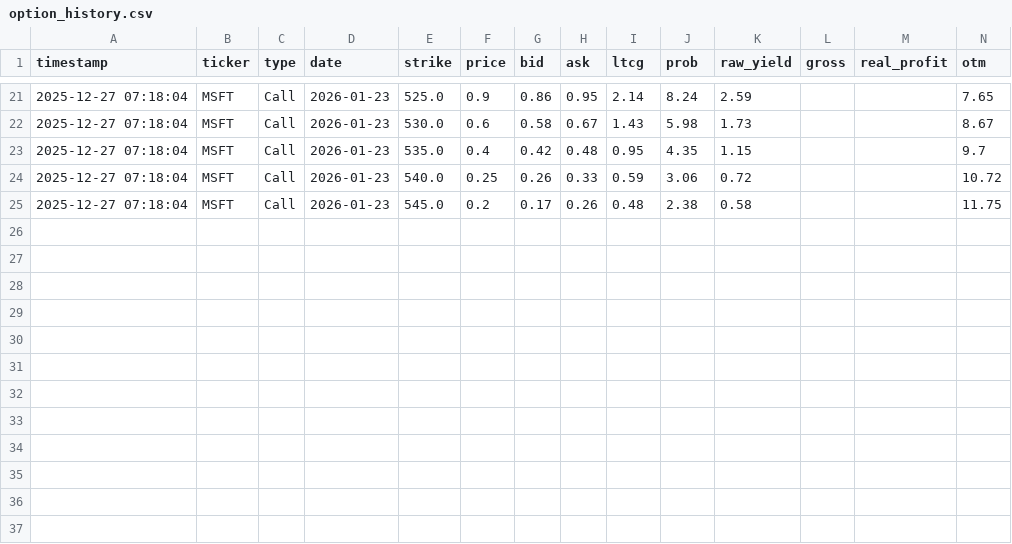
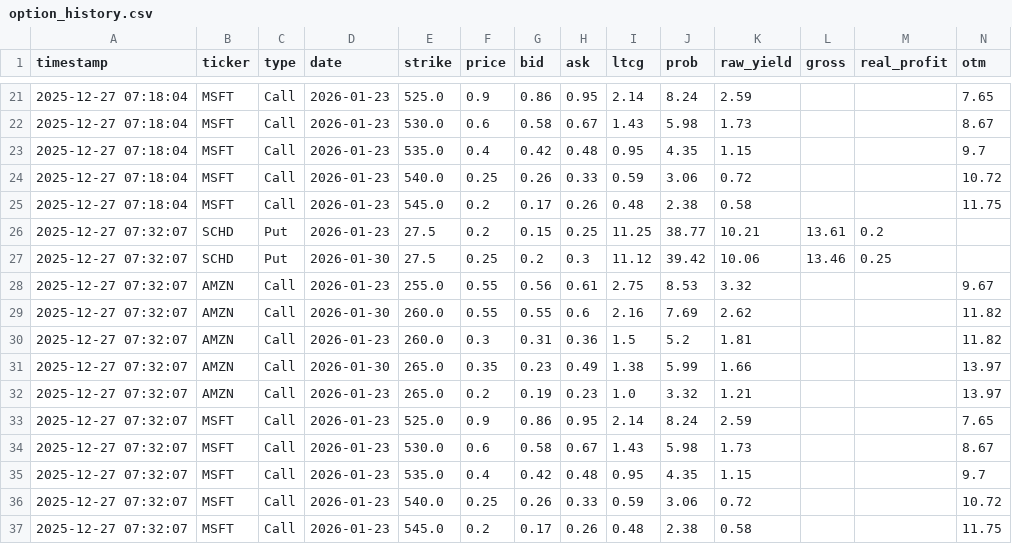
Before and after one commit to keeprain/option-auto-scanner, a CSV file: option_history.csv, drawn as a sheet; only a part is shown, gaps mark what is left out; rows hold the shown columns only; the diff names each change by its address in the sheet, - before the commit and + after, or states it on an @@ line.

```diff
--- a/option_history.csv
+++ b/option_history.csv
+row 26: 2025-12-27 07:32:07 | SCHD | Put | 2026-01-23 | 27.5 | 0.2 | 0.15 | 0.25 | 11.25 | 38.77 | 10.21 | 13.61 | 0.2
+row 27: 2025-12-27 07:32:07 | SCHD | Put | 2026-01-30 | 27.5 | 0.25 | 0.2 | 0.3 | 11.12 | 39.42 | 10.06 | 13.46 | 0.25
+row 28: 2025-12-27 07:32:07 | AMZN | Call | 2026-01-23 | 255.0 | 0.55 | 0.56 | 0.61 | 2.75 | 8.53 | 3.32 |  |  | 9.67
+row 29: 2025-12-27 07:32:07 | AMZN | Call | 2026-01-30 | 260.0 | 0.55 | 0.55 | 0.6 | 2.16 | 7.69 | 2.62 |  |  | 11.82
+row 30: 2025-12-27 07:32:07 | AMZN | Call | 2026-01-23 | 260.0 | 0.3 | 0.31 | 0.36 | 1.5 | 5.2 | 1.81 |  |  | 11.82
+row 31: 2025-12-27 07:32:07 | AMZN | Call | 2026-01-30 | 265.0 | 0.35 | 0.23 | 0.49 | 1.38 | 5.99 | 1.66 |  |  | 13.97
+row 32: 2025-12-27 07:32:07 | AMZN | Call | 2026-01-23 | 265.0 | 0.2 | 0.19 | 0.23 | 1.0 | 3.32 | 1.21 |  |  | 13.97
+row 33: 2025-12-27 07:32:07 | MSFT | Call | 2026-01-23 | 525.0 | 0.9 | 0.86 | 0.95 | 2.14 | 8.24 | 2.59 |  |  | 7.65
+row 34: 2025-12-27 07:32:07 | MSFT | Call | 2026-01-23 | 530.0 | 0.6 | 0.58 | 0.67 | 1.43 | 5.98 | 1.73 |  |  | 8.67
+row 35: 2025-12-27 07:32:07 | MSFT | Call | 2026-01-23 | 535.0 | 0.4 | 0.42 | 0.48 | 0.95 | 4.35 | 1.15 |  |  | 9.7
+row 36: 2025-12-27 07:32:07 | MSFT | Call | 2026-01-23 | 540.0 | 0.25 | 0.26 | 0.33 | 0.59 | 3.06 | 0.72 |  |  | 10.72
+row 37: 2025-12-27 07:32:07 | MSFT | Call | 2026-01-23 | 545.0 | 0.2 | 0.17 | 0.26 | 0.48 | 2.38 | 0.58 |  |  | 11.75
```
